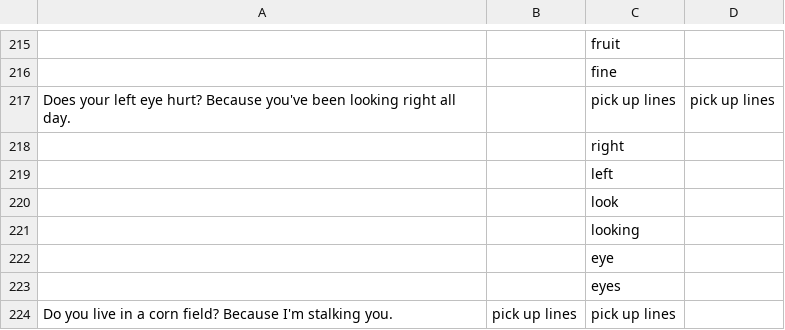
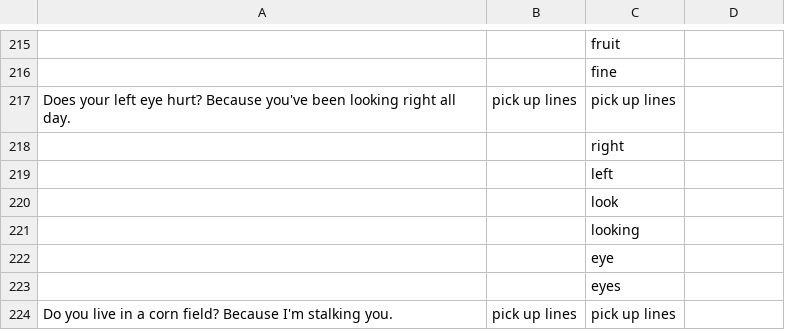
Before and after one commit to anevmerj/punGent, a CSV file: PunGen.csv, drawn as a sheet; only a part is shown, gaps mark what is left out; the diff names each change by its address in the sheet, - before the commit and + after, or states it on an @@ line.

Commit message:
Update PunGen.csv

```diff
--- a/PunGen.csv
+++ b/PunGen.csv
-B217: (empty)
+B217: pick up lines
-D217: pick up lines
+D217: (empty)
```
